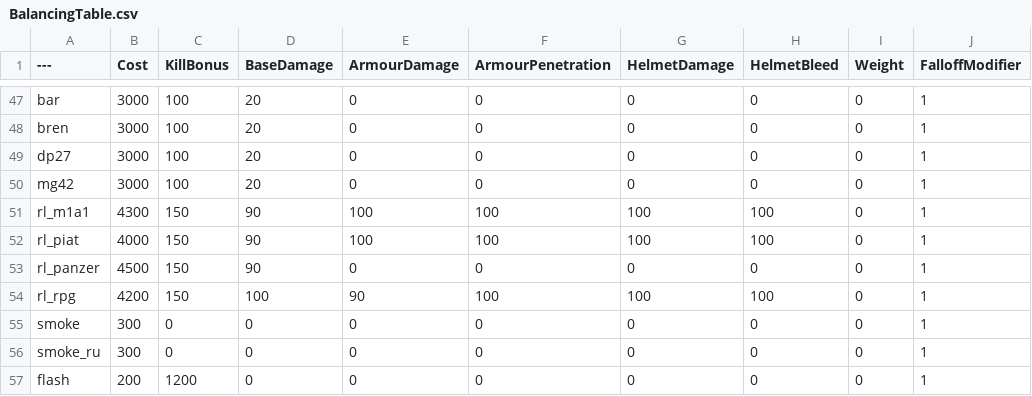
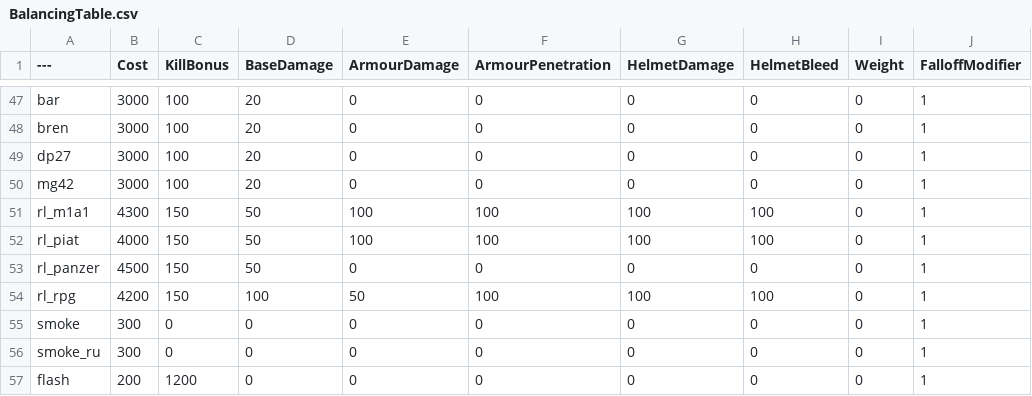
Before and after one commit to Left4pillz/BalancingTable, a CSV file: BalancingTable.csv, drawn as a sheet; only a part is shown, gaps mark what is left out; the diff names each change by its address in the sheet, - before the commit and + after, or states it on an @@ line.

Commit message:
Update BalancingTable.csv

```diff
--- a/BalancingTable.csv
+++ b/BalancingTable.csv
-D51:D53 (BaseDamage): 90
+D51:D53 (BaseDamage): 50
-E54 (ArmourDamage): 90
+E54 (ArmourDamage): 50
```
